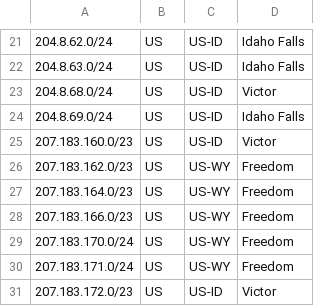
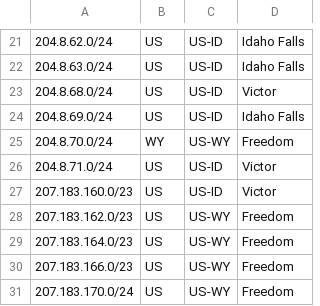
Before and after one commit to SSC-DevOPS/SSC-Geofeed, a CSV file: geofeed.csv, drawn as a sheet; only a part is shown, gaps mark what is left out; the shorter side is filled out with more unchanged rows.

Commit message:
geofeed.csv

```diff
--- a/geofeed.csv
+++ b/geofeed.csv
@@ -24,2 +24,4 @@
 204.8.69.0/24,US,US-ID,Idaho Falls,
+204.8.70.0/24,WY,US-WY,Freedom,
+204.8.71.0/24,US,US-ID,Victor,
 207.183.160.0/23,US,US-ID,Victor,
```
